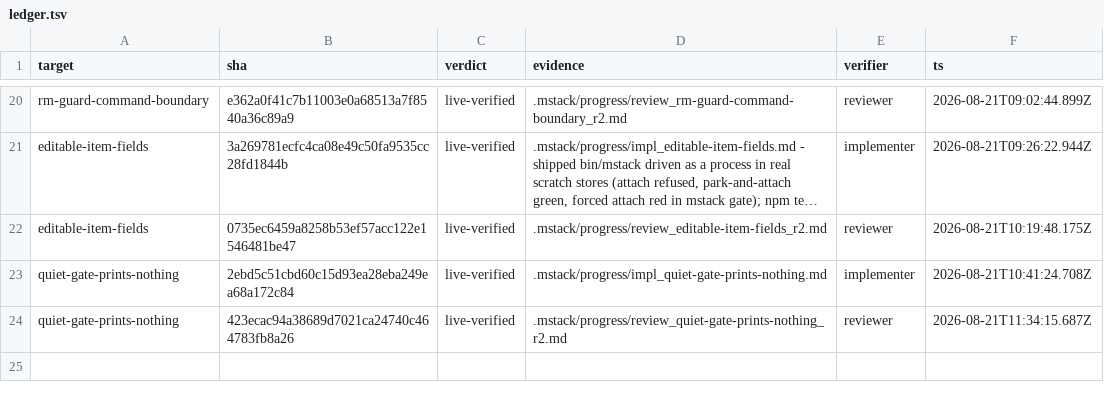
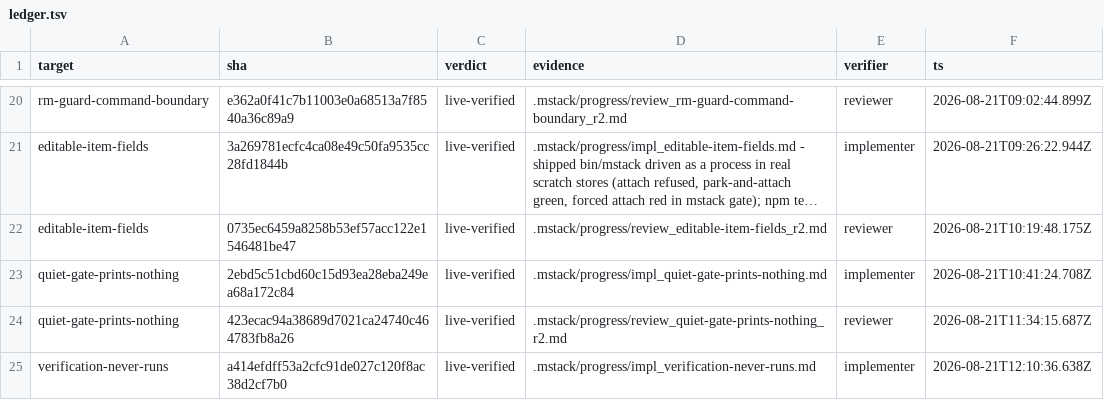
Before and after one commit to romerma/mstack, a TSV file: .mstack/ledger.tsv, drawn as a sheet; only a part is shown, gaps mark what is left out; long unchanged cells end in …; the diff names each change by its address in the sheet, - before the commit and + after, or states it on an @@ line.

Commit message:
chore: ledger row for item 14, verifier implementer

```diff
--- a/.mstack/ledger.tsv
+++ b/.mstack/ledger.tsv
+row 25: verification-never-runs | a414efdff53a2cfc91de027c120f8ac38d2cf7b0 | live-verified | .mstack/progress/impl_verification-never-runs.md | implementer | 2026-08-21T12:10:36.638Z
```
